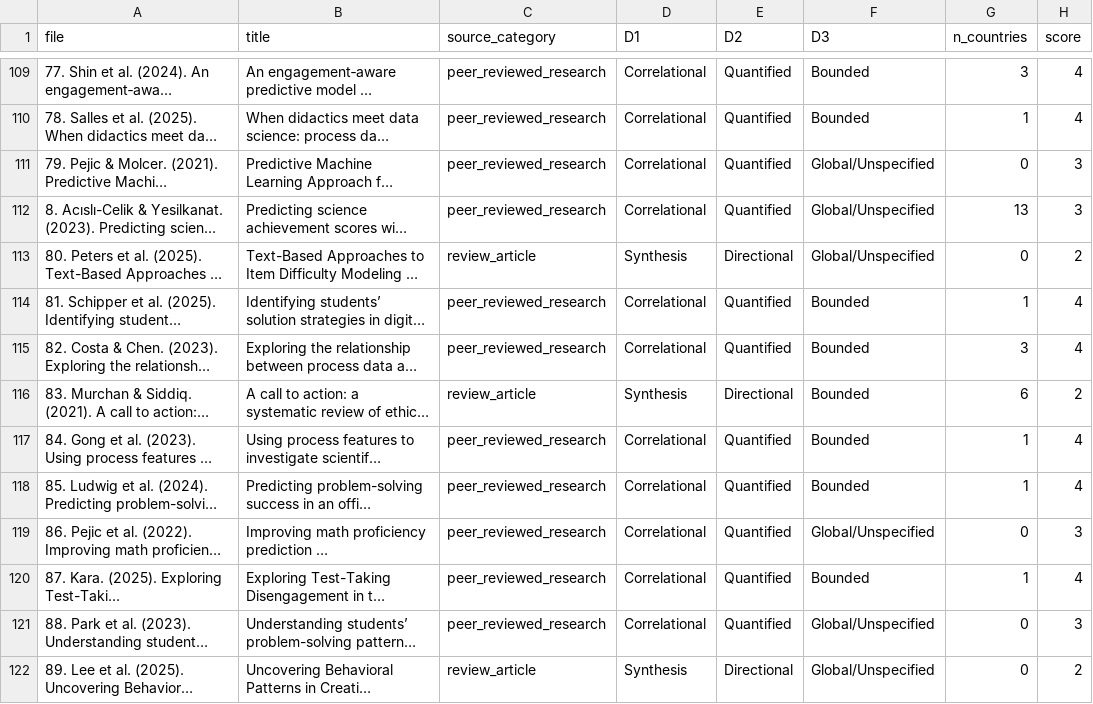
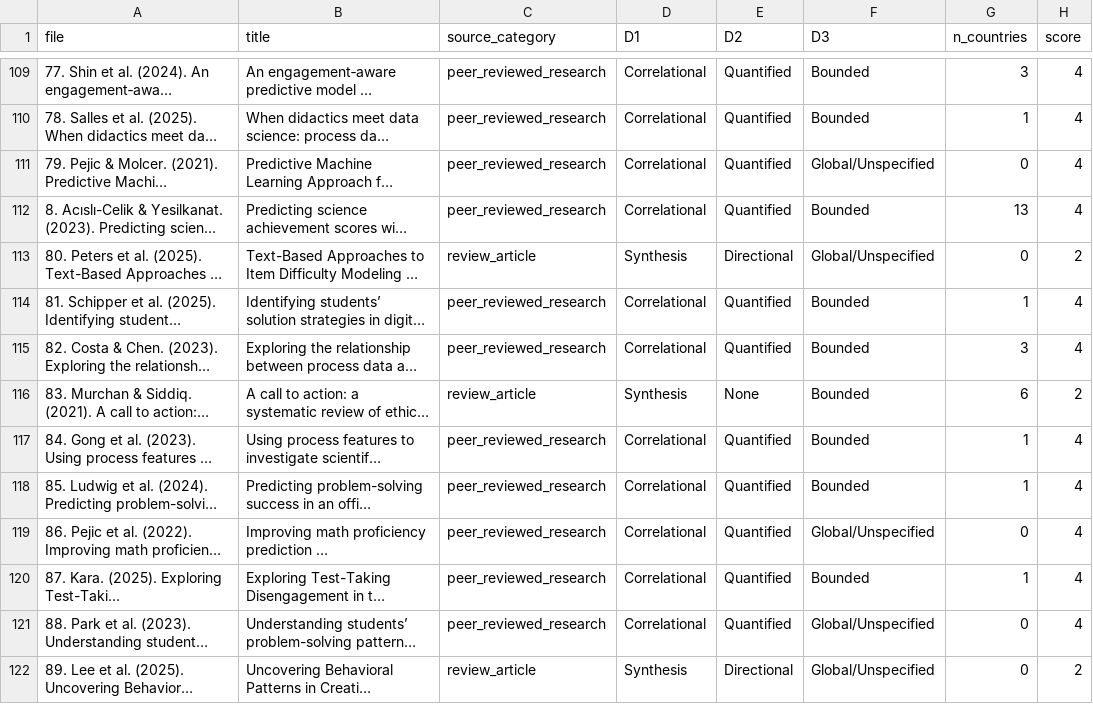
Before and after one commit to dedemerve/ILSA-Survey-Analysis, a CSV file: rescored_studies.csv, drawn as a sheet; only a part is shown, gaps mark what is left out; long unchanged cells end in …; the diff covers the shown part only; the diff names each change by its address in the sheet, - before the commit and + after, or states it on an @@ line.

```diff
--- a/rescored_studies.csv
+++ b/rescored_studies.csv
-H111:H112 (score): 3
+H111:H112 (score): 4
-F112 (D3): Global/Unspecified
+F112 (D3): Bounded
-E116 (D2): Directional
+E116 (D2): None
-H119 (score): 3
+H119 (score): 4
-H121 (score): 3
+H121 (score): 4
```
Also changed, not shown: 44 edited cells elsewhere in this file, 1 other file.
